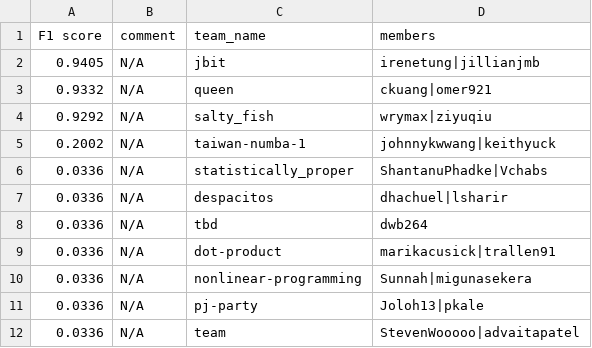
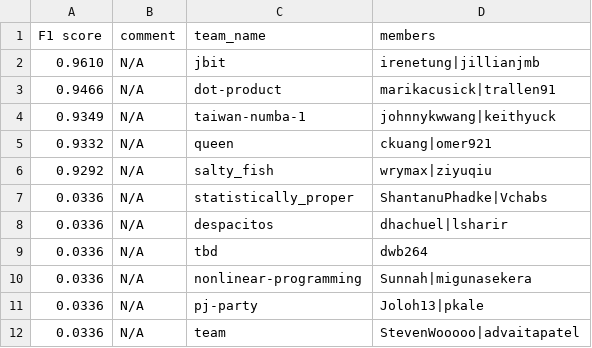
Before and after one commit to advaitapatel/leaderboards, a CSV file: leaderboard_a3.csv, drawn as a sheet; only a part is shown.

Commit message:
cron update

```diff
--- a/leaderboard_a3.csv
+++ b/leaderboard_a3.csv
@@ -1,6 +1,7 @@
 F1 score,comment,team_name,members
-0.9405,N/A,jbit,irenetung|jillianjmb
+0.9610,N/A,jbit,irenetung|jillianjmb
+0.9466,N/A,dot-product,marikacusick|trallen91
+0.9349,N/A,taiwan-numba-1,johnnykwwang|keithyuck
 0.9332,N/A,queen,ckuang|omer921
 0.9292,N/A,salty_fish,wrymax|ziyuqiu
-0.2002,N/A,taiwan-numba-1,johnnykwwang|keithyuck
 0.0336,N/A,statistically_proper,ShantanuPhadke|Vchabs
@@ -8,3 +9,2 @@ F1 score,comment,team_name,members
 0.0336,N/A,tbd,dwb264
-0.0336,N/A,dot-product,marikacusick|trallen91
 0.0336,N/A,nonlinear-programming,Sunnah|migunasekera
```
